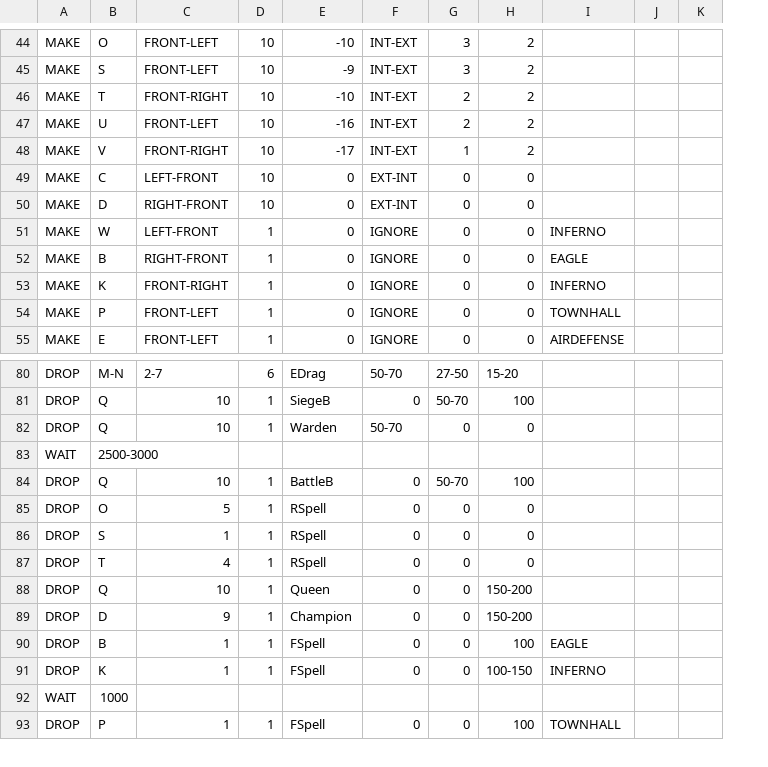
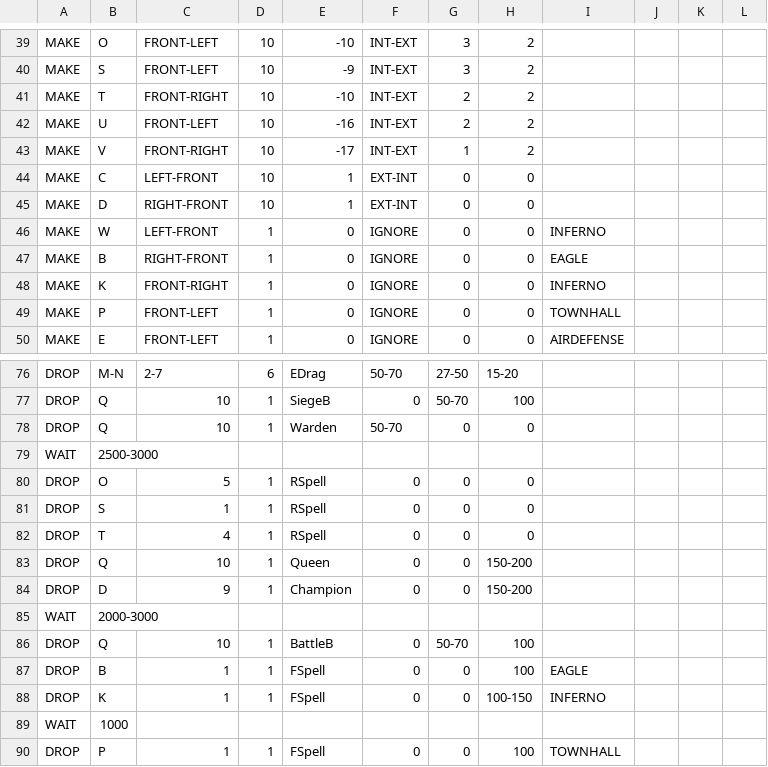
Before and after one commit to xbebenk/MBR_xbebenkMod, a CSV file: CSV/Attack/Queens Gambit [th11-12-13] Edrag wall wrecker1.3.csv, drawn as a sheet; only a part is shown, gaps mark what is left out; addresses are those after the commit; the diff covers the shown part only; the diff names each change by its address in the sheet, - before the commit and + after, or states it on an @@ line.

```diff
--- a/CSV/Attack/Queens Gambit [th11-12-13] Edrag wall wrecker1.3.csv
+++ b/CSV/Attack/Queens Gambit [th11-12-13] Edrag wall wrecker1.3.csv
+column L, empty
-E44:E45: 0
+E44:E45: 1
+row 85: WAIT | 2000-3000
@@ row 84 moved to row 86: DROP @@
```
Also changed, not shown: 1 added row, 5 removed rows, 1 moved row and 30 edited cells elsewhere in this file.
